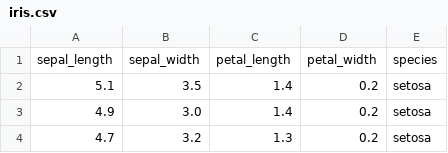
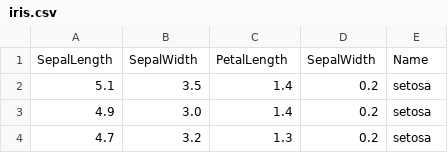
Before and after one commit to AaltoSciComp/python-r-data-analysis-course, a CSV file: data/iris.csv, drawn as a sheet; only a part is shown; removed rows and columns are numbered as before the commit, all else as after; the diff names each change by its address in the sheet, - before the commit and + after, or states it on an @@ line.

Commit message:
Fixing iris data and data loading

```diff
--- a/data/iris.csv
+++ b/data/iris.csv
-row 1: sepal_length | sepal_width | petal_length | petal_width | species
+row 1: SepalLength | SepalWidth | PetalLength | SepalWidth | Name
```
Also changed, not shown: 1 other file.
